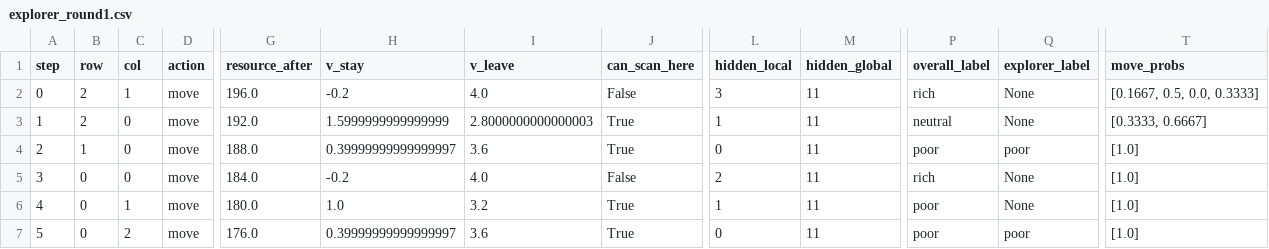
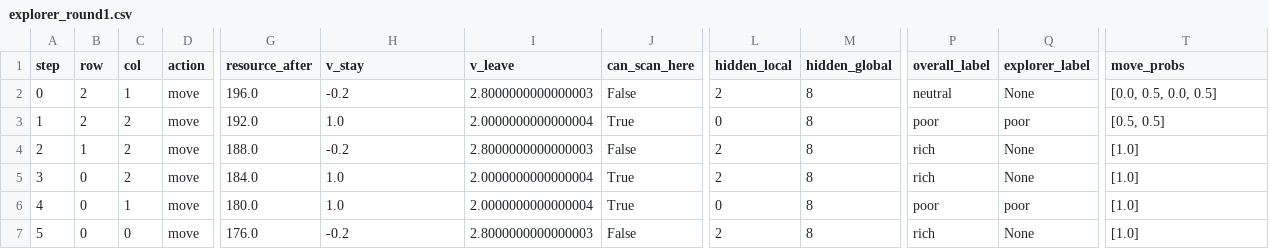
Before and after one commit to JerryGuo2001/ITThree_Model, a CSV file: explorer_round1.csv, drawn as a sheet; only a part is shown, gaps mark what is left out; the diff covers the shown part only; the diff names each change by its address in the sheet, - before the commit and + after, or states it on an @@ line.

```diff
--- a/explorer_round1.csv
+++ b/explorer_round1.csv
-I2 (v_leave): 4.0
+I2 (v_leave): 2.8000000000000003
-L2 (hidden_local): 3
+L2 (hidden_local): 2
-M2:M7 (hidden_global): 11
+M2:M7 (hidden_global): 8
-P2 (overall_label): rich
+P2 (overall_label): neutral
-T2 (move_probs): [0.1667, 0.5, 0.0, 0.3333]
+T2 (move_probs): [0.0, 0.5, 0.0, 0.5]
-C3:C5 (col): 0
+C3:C5 (col): 2
-H3 (v_stay): 1.5999999999999999
+H3 (v_stay): 1.0
-I3 (v_leave): 2.8000000000000003
+I3 (v_leave): 2.0000000000000004
-L3 (hidden_local): 1
+L3 (hidden_local): 0
-P3 (overall_label): neutral
+P3 (overall_label): poor
-Q3 (explorer_label): None
+Q3 (explorer_label): poor
-T3 (move_probs): [0.3333, 0.6667]
+T3 (move_probs): [0.5, 0.5]
-H4 (v_stay): 0.39999999999999997
+H4 (v_stay): -0.2
-I4 (v_leave): 3.6
+I4 (v_leave): 2.8000000000000003
-J4 (can_scan_here): True
+J4 (can_scan_here): False
-L4 (hidden_local): 0
+L4 (hidden_local): 2
-P4 (overall_label): poor
+P4 (overall_label): rich
-Q4 (explorer_label): poor
+Q4 (explorer_label): None
-H5 (v_stay): -0.2
+H5 (v_stay): 1.0
-I5 (v_leave): 4.0
+I5 (v_leave): 2.0000000000000004
-J5 (can_scan_here): False
+J5 (can_scan_here): True
-I6 (v_leave): 3.2
+I6 (v_leave): 2.0000000000000004
-L6 (hidden_local): 1
+L6 (hidden_local): 0
-Q6 (explorer_label): None
+Q6 (explorer_label): poor
-C7 (col): 2
+C7 (col): 0
-H7 (v_stay): 0.39999999999999997
+H7 (v_stay): -0.2
-I7 (v_leave): 3.6
+I7 (v_leave): 2.8000000000000003
-J7 (can_scan_here): True
+J7 (can_scan_here): False
-L7 (hidden_local): 0
+L7 (hidden_local): 2
-P7 (overall_label): poor
+P7 (overall_label): rich
-Q7 (explorer_label): poor
+Q7 (explorer_label): None
```
Also changed, not shown: 1 removed row, 25 edited cells and row numbers in column A elsewhere in this file, explorer_round2.csv, explorer_round4.csv, 49 other files.
